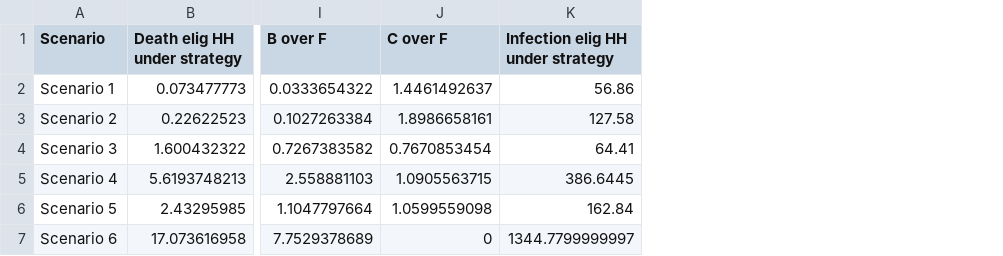
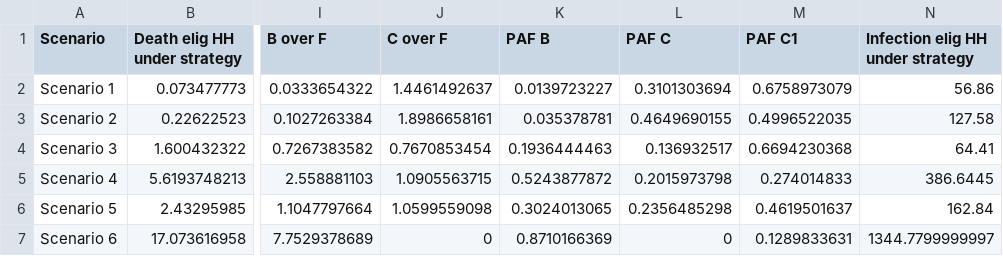
Before and after one commit to tsleng93/SocialBubble, a CSV file: Fatality_increase_fig_June23.csv, drawn as a sheet; only a part is shown, gaps mark what is left out; the diff names each change by its address in the sheet, - before the commit and + after, or states it on an @@ line.

Commit message:
Update Fatality_increase_fig_June23.csv

```diff
--- a/Fatality_increase_fig_June23.csv
+++ b/Fatality_increase_fig_June23.csv
+column K (PAF B), rows 2-7: 0.0139723227 | 0.035378781 | 0.1936444463 | 0.5243877872 | 0.3024013065 | 0.8710166369
+column L (PAF C), rows 2-7: 0.3101303694 | 0.4649690155 | 0.136932517 | 0.2015973798 | 0.2356485298 | 0
+column M (PAF C1), rows 2-7: 0.6758973079 | 0.4996522035 | 0.6694230368 | 0.274014833 | 0.4619501637 | 0.1289833631
```
